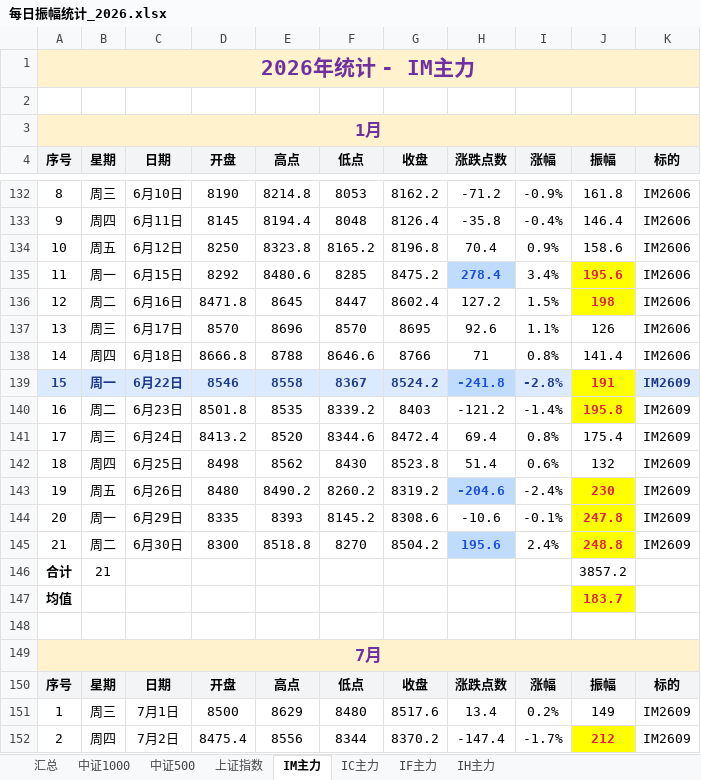
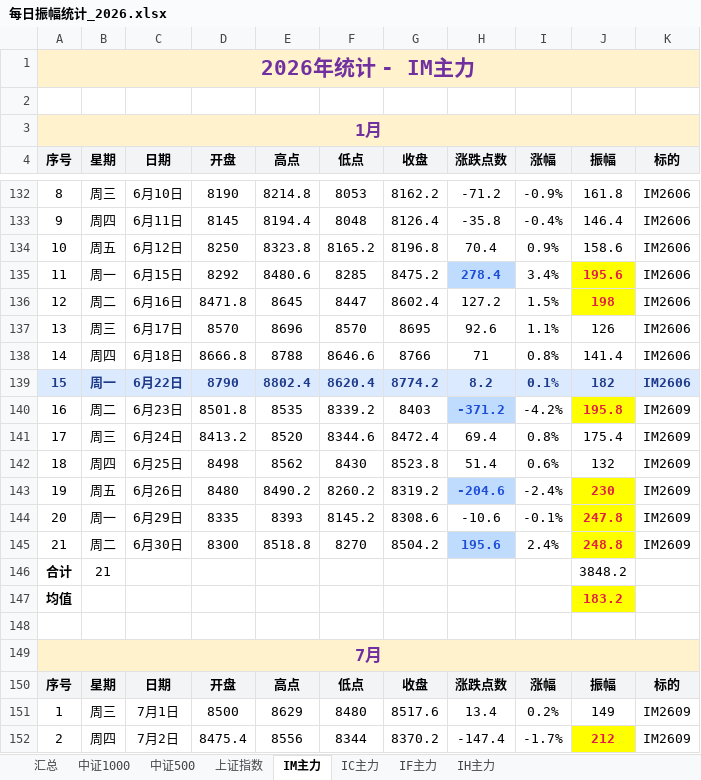
Before and after one commit to iputao-design/futures-amplitude-web, an Excel workbook: 每日振幅统计_2026.xlsx, sheet IM主力, drawn as a sheet; only a part is shown, gaps mark what is left out; values as stored, in another font and other column widths than the file's, no borders; the diff names each change by its address in the sheet, - before the commit and + after, or states it on an @@ line.

```diff
--- a/每日振幅统计_2026.xlsx (sheet IM主力)
+++ b/每日振幅统计_2026.xlsx (sheet IM主力)
-D139 (开盘): 8546
+D139 (开盘): 8790
-E139 (高点): 8558
+E139 (高点): 8802.4
-F139 (低点): 8367
+F139 (低点): 8620.4
-G139 (收盘): 8524.2
+G139 (收盘): 8774.2
-H139 (涨跌点数): -241.8
+H139 (涨跌点数): 8.2
@@ H139 fill: #BFDBFE → #DBEAFE, text colour: #1D4ED8 → #1E3A8A @@
-I139 (涨幅): -2.8%
+I139 (涨幅): 0.1%
-J139 (振幅): 191
+J139 (振幅): 182
@@ J139 fill: #FFFF00 → #DBEAFE, text colour: #E11D48 → #1E3A8A @@
-K139 (标的): IM2609
+K139 (标的): IM2606
-H140 (涨跌点数): -121.2
+H140 (涨跌点数): -371.2
@@ H140 fill: none → #BFDBFE, bold: off → on, text colour: black → #1D4ED8 @@
-I140 (涨幅): -1.4%
+I140 (涨幅): -4.2%
-J146 (振幅): 3857.2
+J146 (振幅): 3848.2
-J147 (振幅): 183.7
+J147 (振幅): 183.2
```
Also changed, not shown: sheet IF主力, sheet IH主力, sheet IC主力, sheet 汇总, 每日振幅统计.xlsx, 5 other files.
